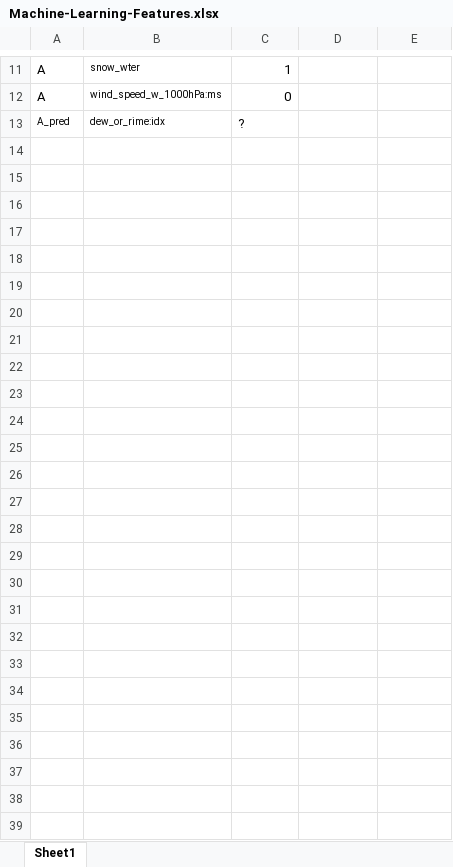
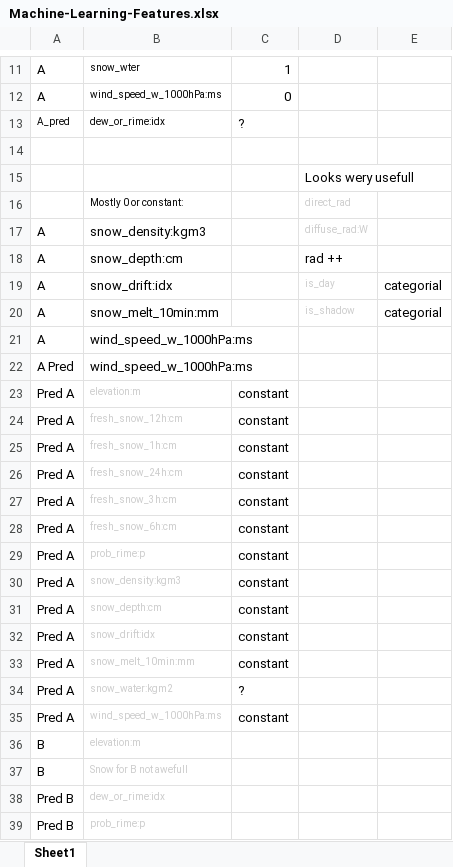
Before and after one commit to Myteck/TDT4173-Machine-Learning-Solar-Energy-Production-Forecasting, an Excel workbook: Machine-Learning-Features.xlsx, sheet Sheet1, drawn as a sheet; only a part is shown, gaps mark what is left out; values as stored, in another font and other column widths than the file's, no borders; the diff names each change by its address in the sheet, - before the commit and + after, or states it on an @@ line.

Commit message:
EDA oppdatert. Muligens rekkefølge skal endres

```diff
--- a/Machine-Learning-Features.xlsx (sheet Sheet1)
+++ b/Machine-Learning-Features.xlsx (sheet Sheet1)
+row 14: (empty)
+row 15:  |  |  | Looks wery usefull
+row 16:  | Mostly 0 or constant: |  | direct_rad
+row 17: A | snow_density:kgm3 |  | diffuse_rad:W
+row 18: A | snow_depth:cm |  | rad ++
+row 19: A | snow_drift:idx |  | is_day | categorial
+row 20: A | snow_melt_10min:mm |  | is_shadow | categorial
+row 21: A | wind_speed_w_1000hPa:ms
+row 22: A Pred | wind_speed_w_1000hPa:ms
+row 23: Pred A | elevation:m | constant
+row 24: Pred A | fresh_snow_12h:cm | constant
+row 25: Pred A | fresh_snow_1h:cm | constant
+row 26: Pred A | fresh_snow_24h:cm | constant
+row 27: Pred A | fresh_snow_3h:cm | constant
+row 28: Pred A | fresh_snow_6h:cm | constant
+row 29: Pred A | prob_rime:p | constant
+row 30: Pred A | snow_density:kgm3 | constant
+row 31: Pred A | snow_depth:cm | constant
+row 32: Pred A | snow_drift:idx | constant
+row 33: Pred A | snow_melt_10min:mm | constant
+row 34: Pred A | snow_water:kgm2 | ?
+row 35: Pred A | wind_speed_w_1000hPa:ms | constant
+row 36: B | elevation:m
+row 37: B | Snow for B not awefull
+row 38: Pred B | dew_or_rime:idx
+row 39: Pred B | prob_rime:p
```
